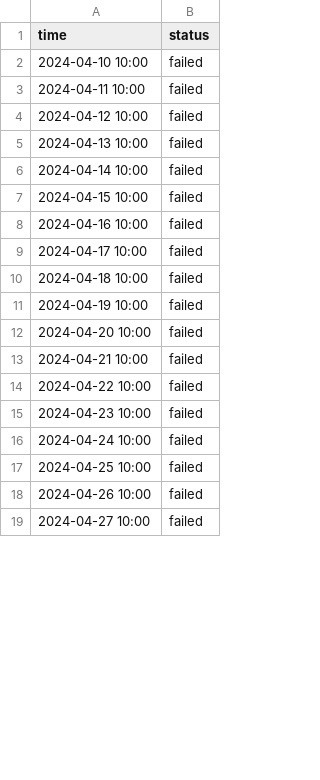
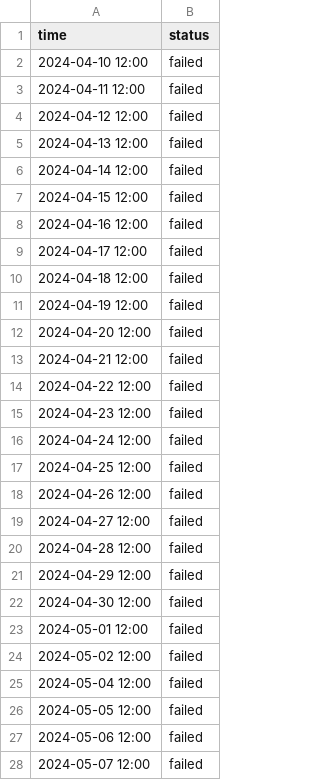
Before and after one commit to nexoscreator/web-status, a CSV file: content/logs/nexos-learn.csv, drawn as a sheet; only a part is shown; the diff covers the shown part only.

```diff
--- a/content/logs/nexos-learn.csv
+++ b/content/logs/nexos-learn.csv
@@ -1,19 +1,28 @@
 time, status
-2024-04-10 10:00, failed
-2024-04-11 10:00, failed
-2024-04-12 10:00, failed
-2024-04-13 10:00, failed
-2024-04-14 10:00, failed
-2024-04-15 10:00, failed
-2024-04-16 10:00, failed
-2024-04-17 10:00, failed
-2024-04-18 10:00, failed
-2024-04-19 10:00, failed
-2024-04-20 10:00, failed
-2024-04-21 10:00, failed
-2024-04-22 10:00, failed
-2024-04-23 10:00, failed
-2024-04-24 10:00, failed
-2024-04-25 10:00, failed
-2024-04-26 10:00, failed
-2024-04-27 10:00, failed
+2024-04-10 12:00, failed
+2024-04-11 12:00, failed
+2024-04-12 12:00, failed
+2024-04-13 12:00, failed
+2024-04-14 12:00, failed
+2024-04-15 12:00, failed
+2024-04-16 12:00, failed
+2024-04-17 12:00, failed
+2024-04-18 12:00, failed
+2024-04-19 12:00, failed
+2024-04-20 12:00, failed
+2024-04-21 12:00, failed
+2024-04-22 12:00, failed
+2024-04-23 12:00, failed
+2024-04-24 12:00, failed
+2024-04-25 12:00, failed
+2024-04-26 12:00, failed
+2024-04-27 12:00, failed
+2024-04-28 12:00, failed
+2024-04-29 12:00, failed
+2024-04-30 12:00, failed
+2024-05-01 12:00, failed
+2024-05-02 12:00, failed
+2024-05-04 12:00, failed
+2024-05-05 12:00, failed
+2024-05-06 12:00, failed
+2024-05-07 12:00, failed
```
Also changed, not shown: 6 added rows, 15 removed rows and 23 edited cells elsewhere in this file, content/logs/crafting.csv, content/logs/creation.csv, 7 other files.
